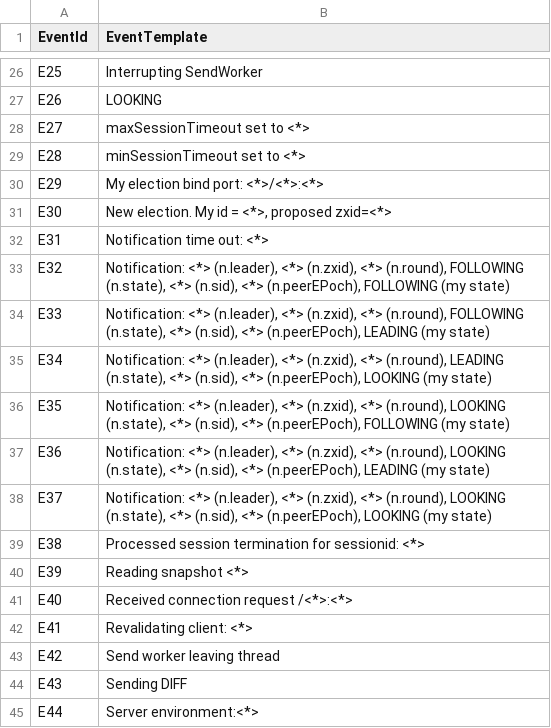
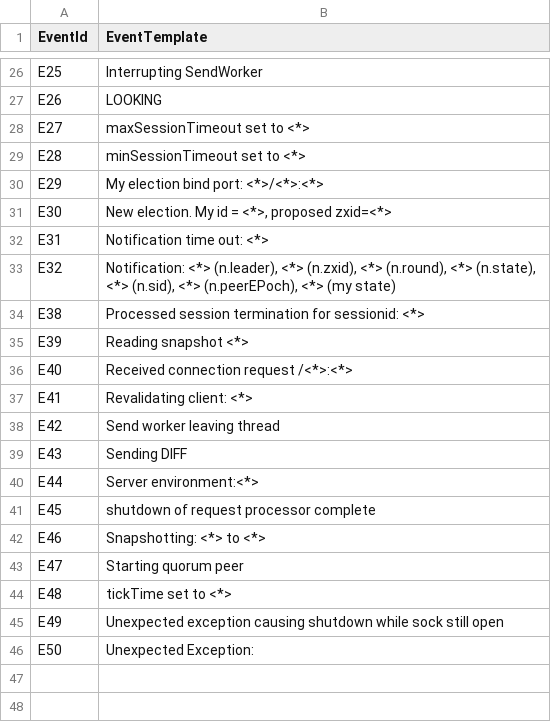
Before and after one commit to nokia/pattern-clustering, a CSV file: logs/Zookeeper/Zookeeper_2k.log_templates_modified.csv, drawn as a sheet; only a part is shown, gaps mark what is left out; the shorter side is filled out with more unchanged rows.

```diff
--- a/logs/Zookeeper/Zookeeper_2k.log_templates_modified.csv
+++ b/logs/Zookeeper/Zookeeper_2k.log_templates_modified.csv
@@ -32,8 +32,3 @@ E30,"New election. My id =  <*>, proposed zxid=<*>"
 E31,Notification time out: <*>
-E32,"Notification: <*> (n.leader), <*> (n.zxid), <*> (n.round), FOLLOWING (n.state), <*> (n.sid), <*> (n.peerEPoch), FOLLOWING (my state)"
-E33,"Notification: <*> (n.leader), <*> (n.zxid), <*> (n.round), FOLLOWING (n.state), <*> (n.sid), <*> (n.peerEPoch), LEADING (my state)"
-E34,"Notification: <*> (n.leader), <*> (n.zxid), <*> (n.round), LEADING (n.state), <*> (n.sid), <*> (n.peerEPoch), LOOKING (my state)"
-E35,"Notification: <*> (n.leader), <*> (n.zxid), <*> (n.round), LOOKING (n.state), <*> (n.sid), <*> (n.peerEPoch), FOLLOWING (my state)"
-E36,"Notification: <*> (n.leader), <*> (n.zxid), <*> (n.round), LOOKING (n.state), <*> (n.sid), <*> (n.peerEPoch), LEADING (my state)"
-E37,"Notification: <*> (n.leader), <*> (n.zxid), <*> (n.round), LOOKING (n.state), <*> (n.sid), <*> (n.peerEPoch), LOOKING (my state)"
+E32,"Notification: <*> (n.leader), <*> (n.zxid), <*> (n.round), <*> (n.state), <*> (n.sid), <*> (n.peerEPoch), <*> (my state)"
 E38,Processed session termination for sessionid: <*>
```
Also changed, not shown: logs/Andriod/Andriod_2k.log_templates_modified.csv, logs/BGL/BGL_2k.log_templates_modified.csv, 12 other files.
